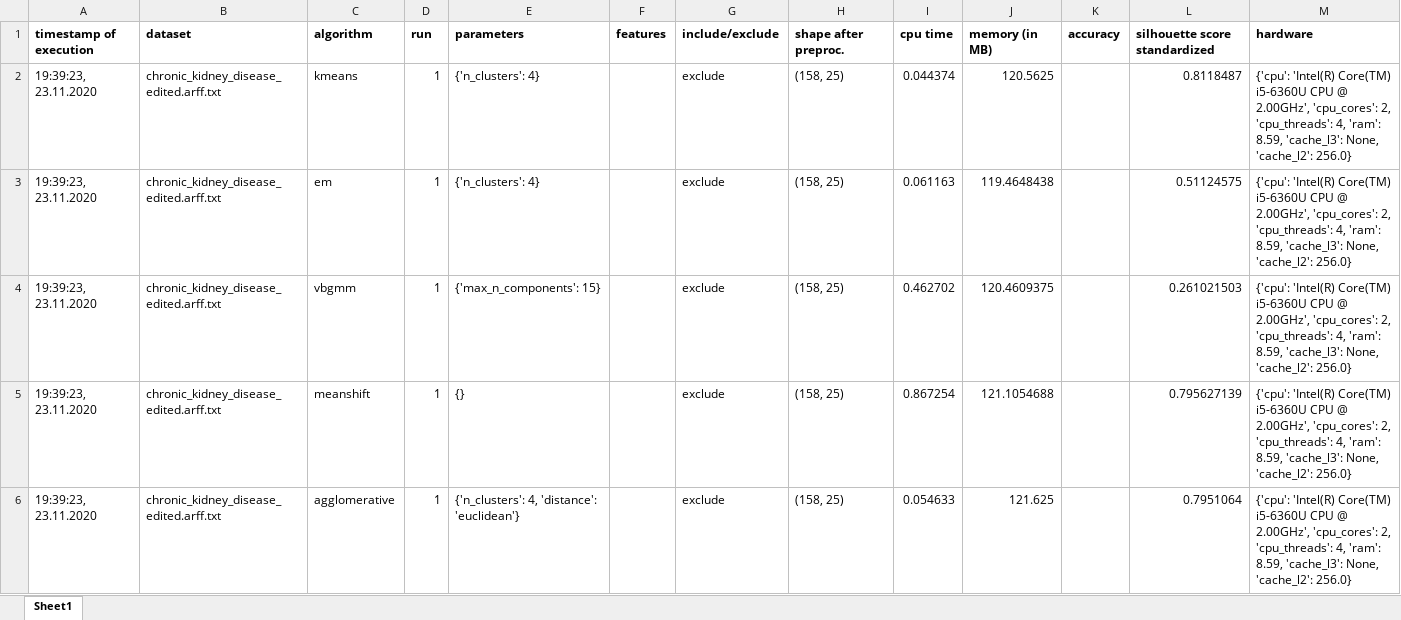
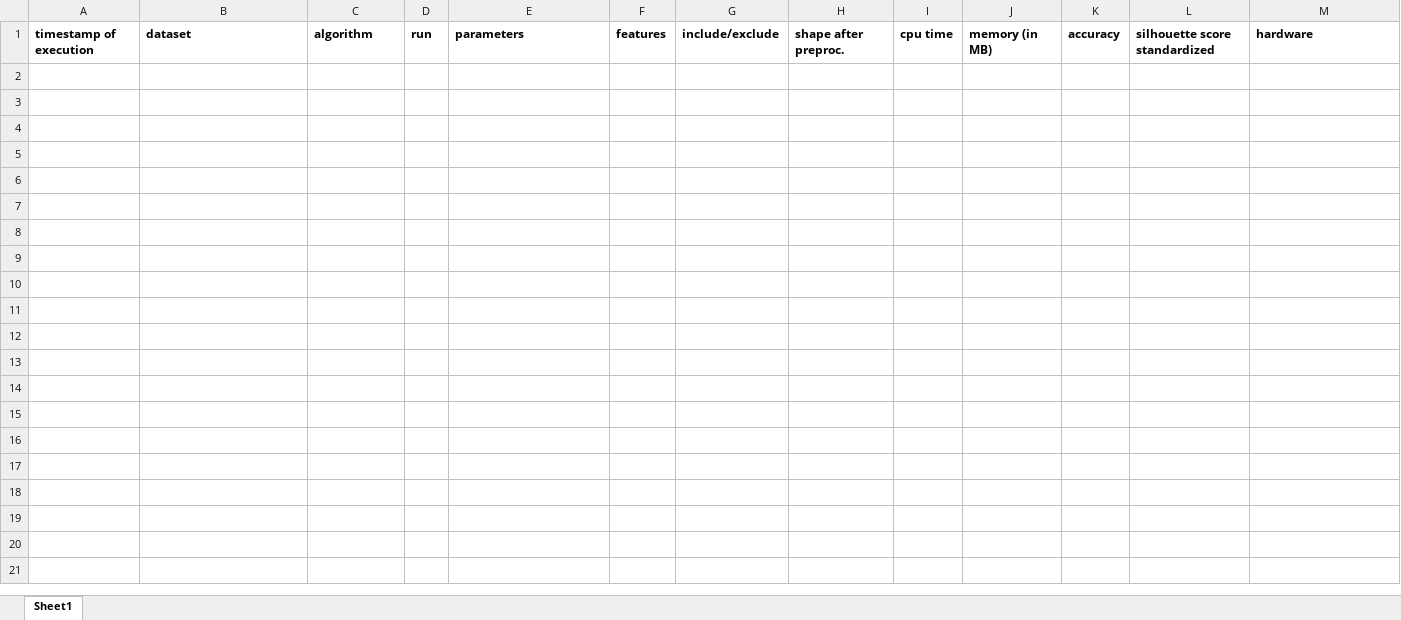
Before and after one commit to jakob0246/clustering_testbench, an Excel workbook: results/unsupervised_results.xlsx, sheet Sheet1, drawn as a sheet; only a part is shown; values as stored, in another font and other column widths than the file's, no borders; the diff covers the shown part only; the diff names each change by its address in the sheet, - before the commit and + after, or states it on an @@ line.

Commit message:
initalized results tables

```diff
--- a/results/unsupervised_results.xlsx (sheet Sheet1)
+++ b/results/unsupervised_results.xlsx (sheet Sheet1)
-row 2: 19:39:23, 23.11.2020 | chronic_kidney_disease_edited.arff.txt | kmeans | 1 | {'n_clusters': 4} |  | exclude | (158, 25) | 0.044374 | 120.5625 |  | 0.8118487 | {'cpu': 'Intel(R) Core(TM) i5-6360U CPU @ 2.00GHz', 'cpu_cores': 2, 'cpu_threads': 4, 'ram': 8.59, 'cache_l3': None, 'cache_l2': 256.0}
-row 3: 19:39:23, 23.11.2020 | chronic_kidney_disease_edited.arff.txt | em | 1 | {'n_clusters': 4} |  | exclude | (158, 25) | 0.061163 | 119.4648438 |  | 0.51124575 | {'cpu': 'Intel(R) Core(TM) i5-6360U CPU @ 2.00GHz', 'cpu_cores': 2, 'cpu_threads': 4, 'ram': 8.59, 'cache_l3': None, 'cache_l2': 256.0}
-row 4: 19:39:23, 23.11.2020 | chronic_kidney_disease_edited.arff.txt | vbgmm | 1 | {'max_n_components': 15} |  | exclude | (158, 25) | 0.462702 | 120.4609375 |  | 0.261021503 | {'cpu': 'Intel(R) Core(TM) i5-6360U CPU @ 2.00GHz', 'cpu_cores': 2, 'cpu_threads': 4, 'ram': 8.59, 'cache_l3': None, 'cache_l2': 256.0}
-row 5: 19:39:23, 23.11.2020 | chronic_kidney_disease_edited.arff.txt | meanshift | 1 | {} |  | exclude | (158, 25) | 0.867254 | 121.1054688 |  | 0.795627139 | {'cpu': 'Intel(R) Core(TM) i5-6360U CPU @ 2.00GHz', 'cpu_cores': 2, 'cpu_threads': 4, 'ram': 8.59, 'cache_l3': None, 'cache_l2': 256.0}
-row 6: 19:39:23, 23.11.2020 | chronic_kidney_disease_edited.arff.txt | agglomerative | 1 | {'n_clusters': 4, 'distance': 'euclidean'} |  | exclude | (158, 25) | 0.054633 | 121.625 |  | 0.7951064 | {'cpu': 'Intel(R) Core(TM) i5-6360U CPU @ 2.00GHz', 'cpu_cores': 2, 'cpu_threads': 4, 'ram': 8.59, 'cache_l3': None, 'cache_l2': 256.0}
```
Also changed, not shown: 21 removed rows elsewhere in this sheet.
